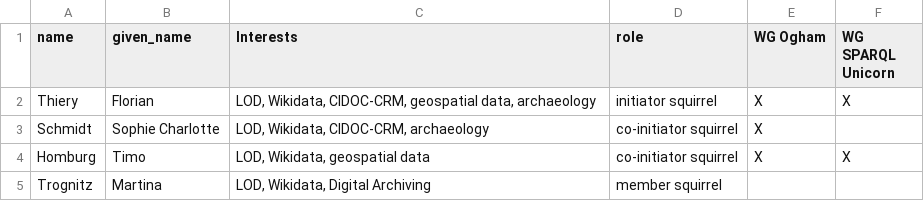
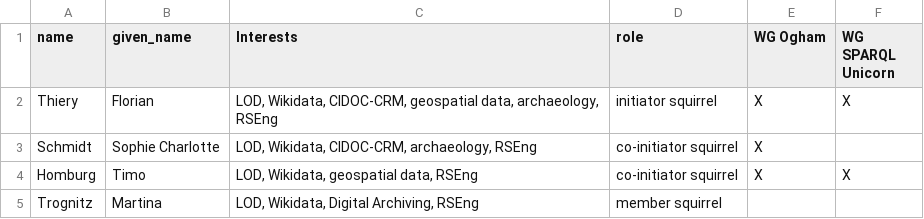
Before and after one commit to Research-Squirrel-Engineers/squirrels, a CSV file: network-members.csv, drawn as a sheet.

Commit message:
Update network-members.csv

```diff
--- a/network-members.csv
+++ b/network-members.csv
@@ -1,5 +1,5 @@
 name,given_name,Interests,role,WG Ogham, WG SPARQL Unicorn
-Thiery,Florian,"LOD, Wikidata, CIDOC-CRM, geospatial data, archaeology","initiator squirrel",X,X
-Schmidt,Sophie Charlotte,"LOD, Wikidata, CIDOC-CRM, archaeology","co-initiator squirrel",X,
-Homburg,Timo,"LOD, Wikidata, geospatial data","co-initiator squirrel",X,X
-Trognitz,Martina,"LOD, Wikidata, Digital Archiving","member squirrel",,
+Thiery,Florian,"LOD, Wikidata, CIDOC-CRM, geospatial data, archaeology, RSEng","initiator squirrel",X,X
+Schmidt,Sophie Charlotte,"LOD, Wikidata, CIDOC-CRM, archaeology, RSEng","co-initiator squirrel",X,
+Homburg,Timo,"LOD, Wikidata, geospatial data, RSEng","co-initiator squirrel",X,X
+Trognitz,Martina,"LOD, Wikidata, Digital Archiving, RSEng","member squirrel",,
```
